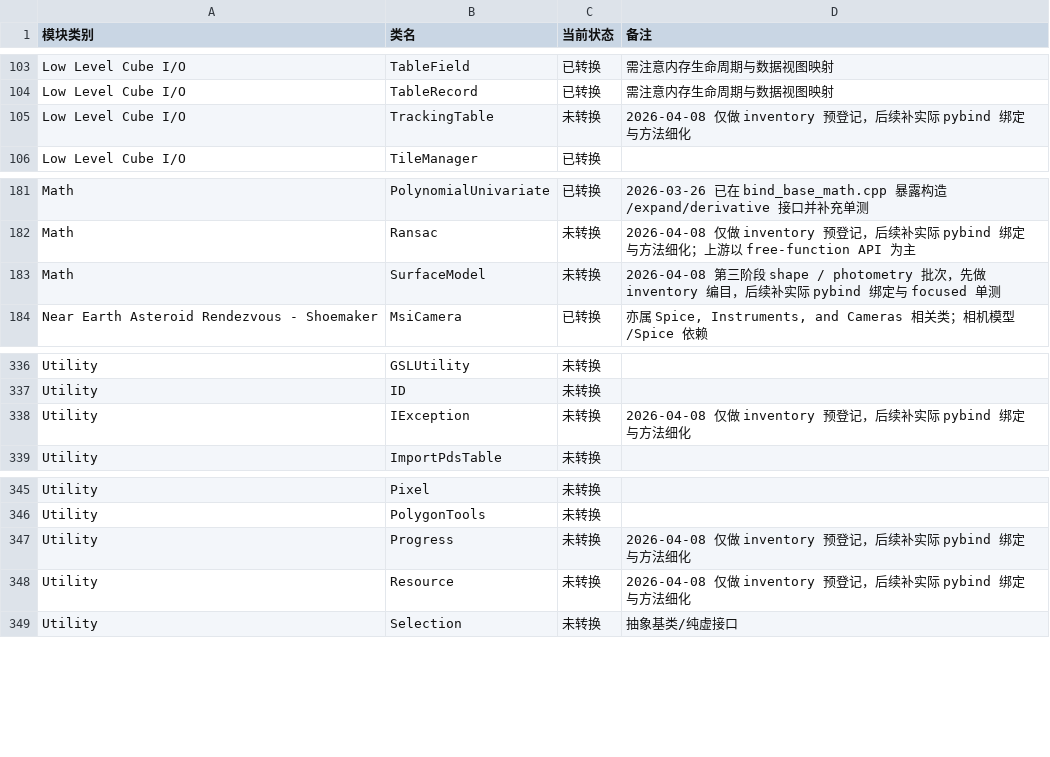
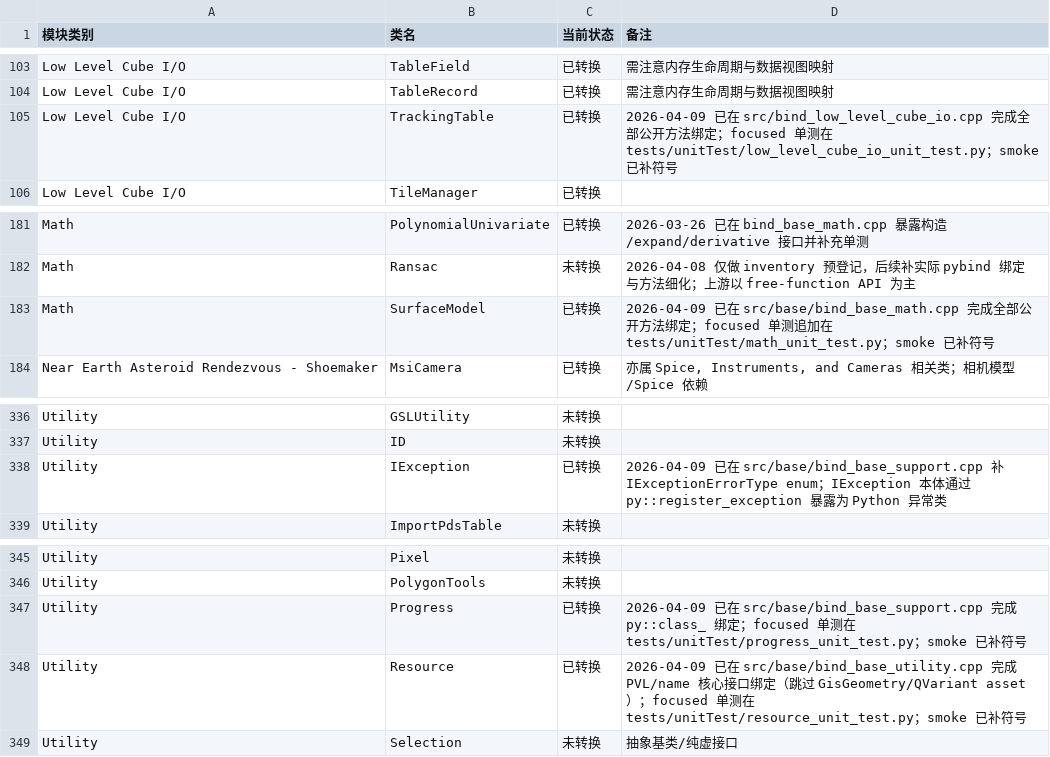
Before and after one commit to gengxun-henu/pyisis, a CSV file: todo_pybind11.csv, drawn as a sheet; only a part is shown, gaps mark what is left out.

```diff
--- a/todo_pybind11.csv
+++ b/todo_pybind11.csv
@@ -104,3 +104,3 @@ Low Level Cube I/O,TableField,已转换,需注意内存生命周期与数据视
 Low Level Cube I/O,TableRecord,已转换,需注意内存生命周期与数据视图映射
-Low Level Cube I/O,TrackingTable,未转换,2026-04-08 仅做 inventory 预登记，后续补实际 pybind 绑定与方法细化
+Low Level Cube I/O,TrackingTable,已转换,2026-04-09 已在 src/bind_low_level_cube_io.cpp 完成全部公开方法绑定；focused 单测在 tests/unitTest/low_level_cube_io_unit_test.py；smoke 已补符号
 Low Level Cube I/O,TileManager,已转换,
@@ -182,3 +182,3 @@ Math,PolynomialUnivariate,已转换,2026-03-26 已在 bind_base_math.cpp 暴露
 Math,Ransac,未转换,2026-04-08 仅做 inventory 预登记，后续补实际 pybind 绑定与方法细化；上游以 free-function API 为主
-Math,SurfaceModel,未转换,2026-04-08 第三阶段 shape / photometry 批次，先做 inventory 编目，后续补实际 pybind 绑定与 focused 单测
+Math,SurfaceModel,已转换,2026-04-09 已在 src/base/bind_base_math.cpp 完成全部公开方法绑定；focused 单测追加在 tests/unitTest/math_unit_test.py；smoke 已补符号
 Near Earth Asteroid Rendezvous - Shoemaker,MsiCamera,已转换,"亦属 Spice, Instruments, and Cameras 相关类；相机模型/Spice 依赖"
@@ -337,3 +337,3 @@ Utility,GSLUtility,未转换,
 Utility,ID,未转换,
-Utility,IException,未转换,2026-04-08 仅做 inventory 预登记，后续补实际 pybind 绑定与方法细化
+Utility,IException,已转换,2026-04-09 已在 src/base/bind_base_support.cpp 补 IExceptionErrorType enum；IException 本体通过 py::register_exception 暴露为 Python 异常类
 Utility,ImportPdsTable,未转换,
@@ -346,4 +346,4 @@ Utility,Pixel,未转换,
 Utility,PolygonTools,未转换,
-Utility,Progress,未转换,2026-04-08 仅做 inventory 预登记，后续补实际 pybind 绑定与方法细化
-Utility,Resource,未转换,2026-04-08 仅做 inventory 预登记，后续补实际 pybind 绑定与方法细化
+Utility,Progress,已转换,2026-04-09 已在 src/base/bind_base_support.cpp 完成 py::class_ 绑定；focused 单测在 tests/unitTest/progress_unit_test.py；smoke 已补符号
+Utility,Resource,已转换,2026-04-09 已在 src/base/bind_base_utility.cpp 完成 PVL/name 核心接口绑定（跳过 GisGeometry/QVariant asset）；focused 单测在 tests/unitTest/resource_unit_test.py；smoke 已补符号
 Utility,Selection,未转换,抽象基类/纯虚接口
```
Also changed, not shown: class_bind_methods_details/base_progress_methods.csv, class_bind_methods_details/base_resource_methods.csv, 16 other files.
